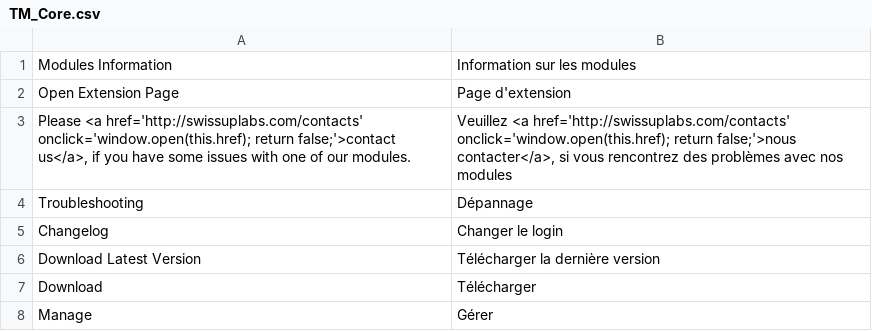
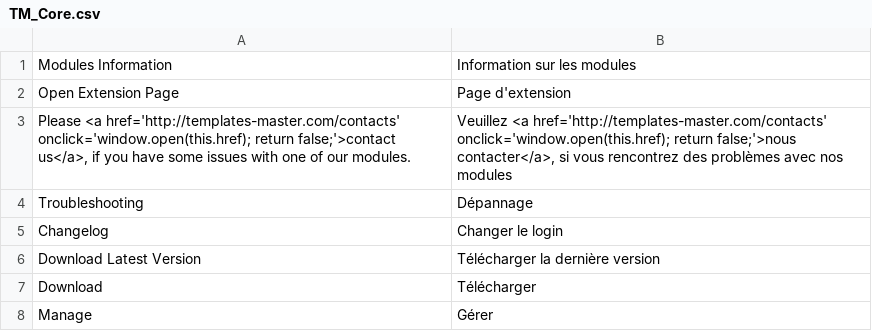
Before and after one commit to tmhub/core, a CSV file: app/locale/fr_FR/TM_Core.csv, drawn as a sheet; only a part is shown.

```diff
--- a/app/locale/fr_FR/TM_Core.csv
+++ b/app/locale/fr_FR/TM_Core.csv
@@ -2,3 +2,3 @@
 "Open Extension Page","Page d'extension"
-"Please <a href='http://swissuplabs.com/contacts' onclick='window.open(this.href); return false;'>contact us</a>, if you have some issues with one of our modules.","Veuillez <a href='http://swissuplabs.com/contacts' onclick='window.open(this.href); return false;'>nous contacter</a>, si vous rencontrez des problèmes avec nos modules"
+"Please <a href='http://templates-master.com/contacts' onclick='window.open(this.href); return false;'>contact us</a>, if you have some issues with one of our modules.","Veuillez <a href='http://templates-master.com/contacts' onclick='window.open(this.href); return false;'>nous contacter</a>, si vous rencontrez des problèmes avec nos modules"
 "Troubleshooting","Dépannage"
```
Also changed, not shown: app/locale/en_US/TM_Core.csv, app/locale/es_ES/TM_Core.csv, 13 other files.
